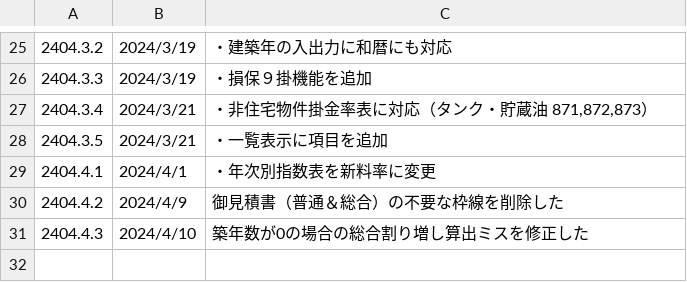
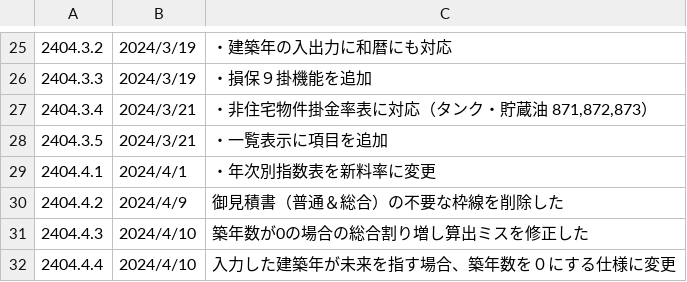
Before and after one commit to yokoyama-eruful/mitumo, a CSV file: storage/app/version/version.csv, drawn as a sheet; only a part is shown, gaps mark what is left out.

Commit message:
add:version情報

```diff
--- a/storage/app/version/version.csv
+++ b/storage/app/version/version.csv
@@ -71 +71,2 @@
 2404.4.3,2024/4/10,"築年数が0の場合の総合割り増し算出ミスを修正した"
+2404.4.4,2024/4/10,"入力した建築年が未来を指す場合、築年数を０にする仕様に変更"
```
